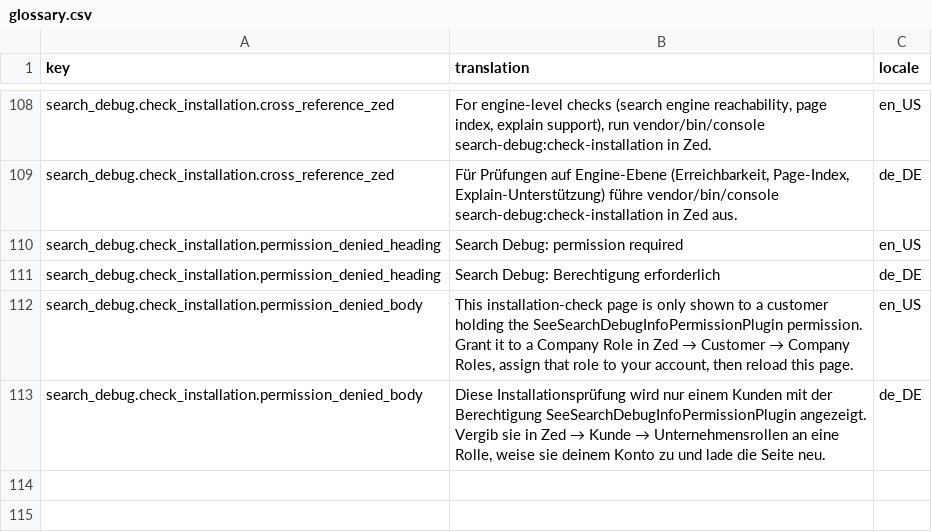
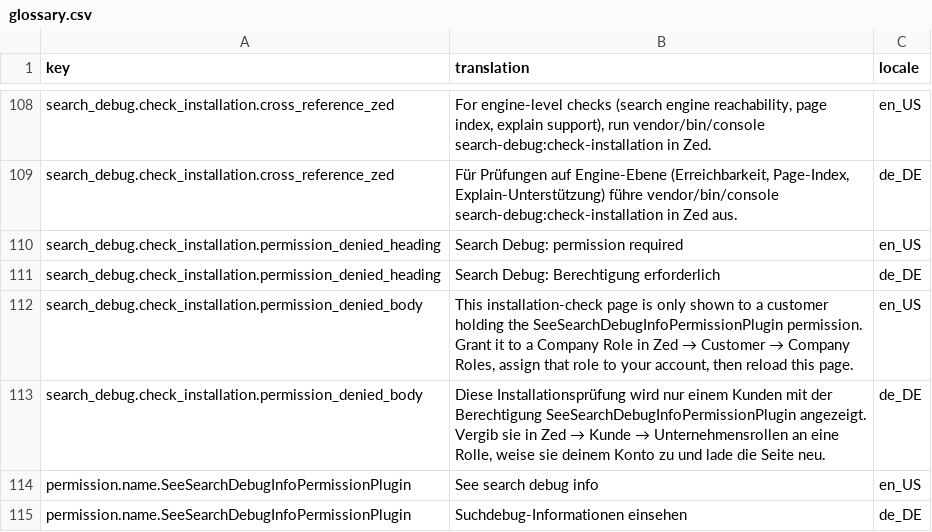
Before and after one commit to andrebarthelmeshellmuth/spryker-search-debugger, a CSV file: data/glossary.csv, drawn as a sheet; only a part is shown, gaps mark what is left out.

Commit message:
Fix: add missing permission.name.SeeSearchDebugInfoPermissionPlugin glossary key
Zed's company-role edit page renders every registered permission's
name via permission.name.<KEY>, and threw MissingTranslationException
for this one since the key was never shipped in data/glossary.csv.

```diff
--- a/data/glossary.csv
+++ b/data/glossary.csv
@@ -113 +113,3 @@ search_debug.check_installation.permission_denied_body,"This installation-check
 search_debug.check_installation.permission_denied_body,"Diese Installationsprüfung wird nur einem Kunden mit der Berechtigung SeeSearchDebugInfoPermissionPlugin angezeigt. Vergib sie in Zed → Kunde → Unternehmensrollen an eine Rolle, weise sie deinem Konto zu und lade die Seite neu.",de_DE
+permission.name.SeeSearchDebugInfoPermissionPlugin,See search debug info,en_US
+permission.name.SeeSearchDebugInfoPermissionPlugin,Suchdebug-Informationen einsehen,de_DE
```
